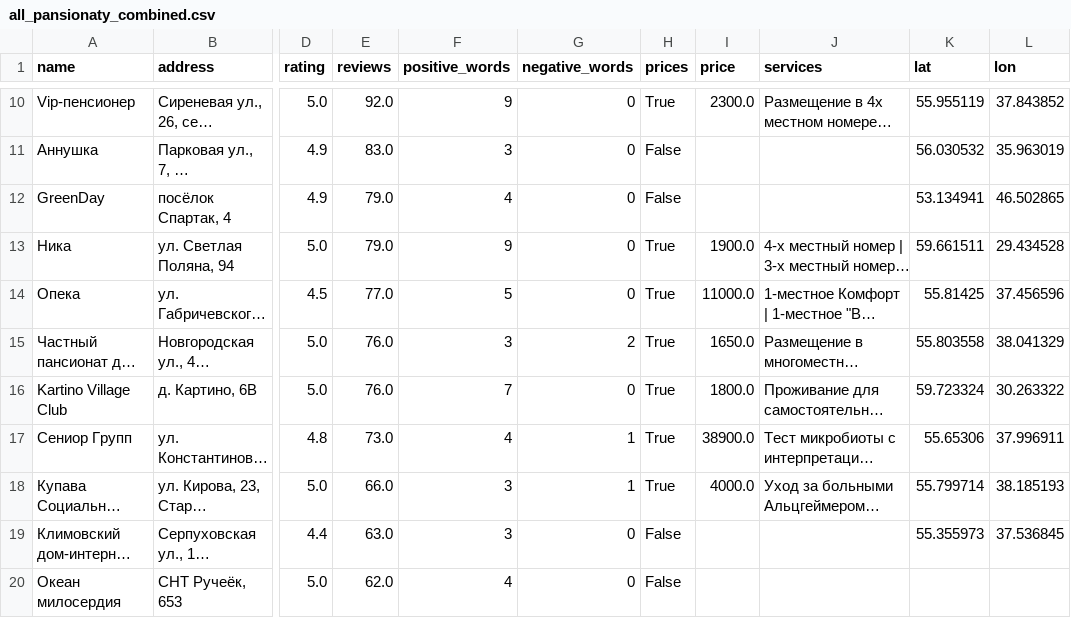
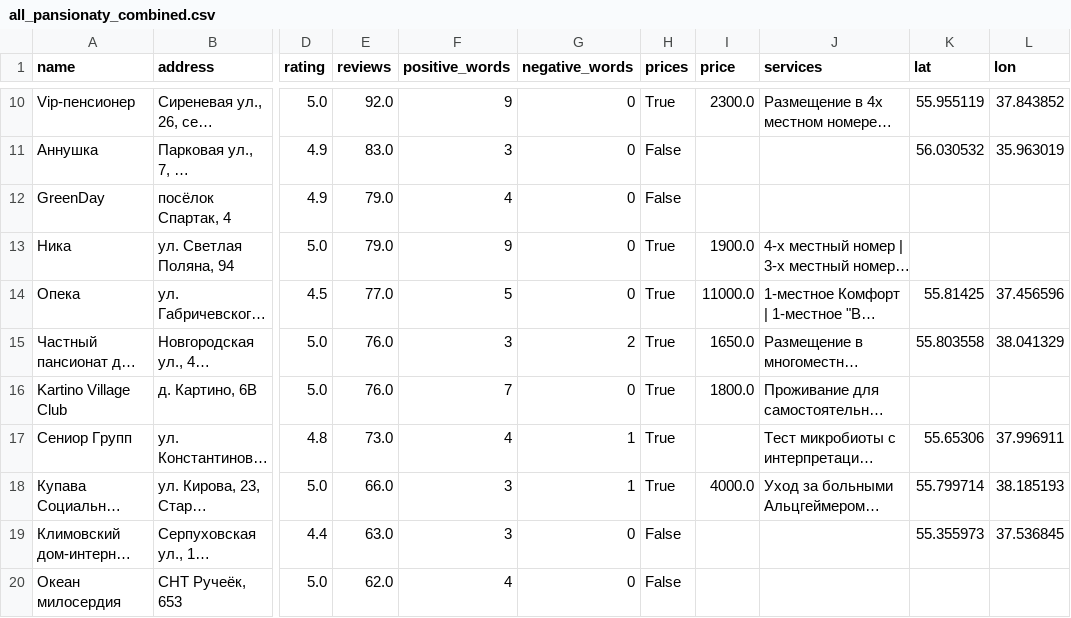
Before and after one commit to alanita345/project_hse_nursing_home, a CSV file: final_table/all_pansionaty_combined.csv, drawn as a sheet; only a part is shown, gaps mark what is left out; long unchanged cells end in …; the diff covers the shown part only; the diff names each change by its address in the sheet, - before the commit and + after, or states it on an @@ line.

```diff
--- a/final_table/all_pansionaty_combined.csv
+++ b/final_table/all_pansionaty_combined.csv
-K12 (lat): 53.134941
+K12 (lat): (empty)
-L12 (lon): 46.502865
+L12 (lon): (empty)
-K13 (lat): 59.661511
+K13 (lat): (empty)
-L13 (lon): 29.434528
+L13 (lon): (empty)
-K16 (lat): 59.723324
+K16 (lat): (empty)
-L16 (lon): 30.263322
+L16 (lon): (empty)
-I17 (price): 38900.0
+I17 (price): (empty)
```
Also changed, not shown: 39 edited cells elsewhere in this file, 3 other files.
